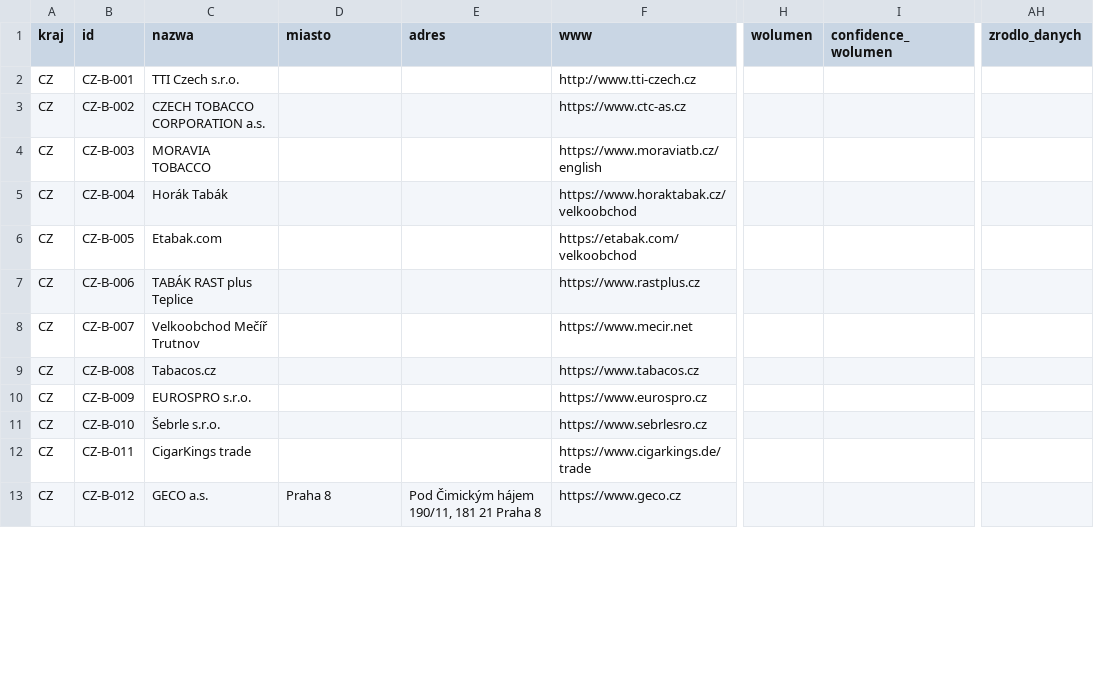
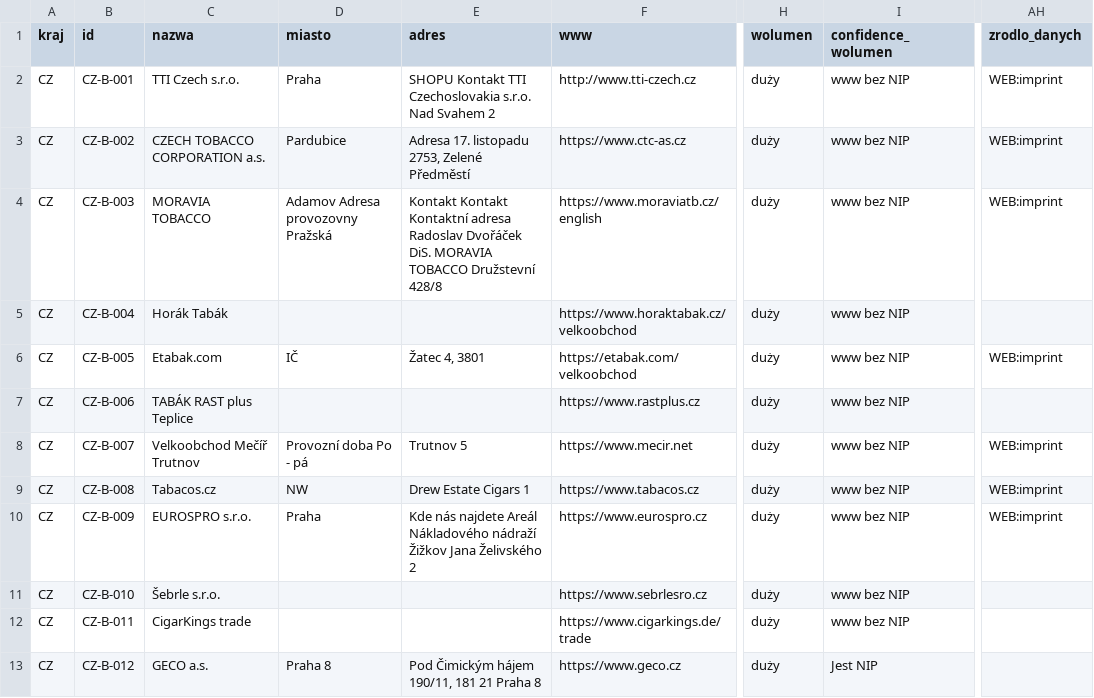
Before and after one commit to ng-net/billszuka, a CSV file: data/Czechy/catalog-B-CZ.csv, drawn as a sheet; only a part is shown, gaps mark what is left out; the diff covers the shown part only; the diff names each change by its address in the sheet, - before the commit and + after, or states it on an @@ line.

```diff
--- a/data/Czechy/catalog-B-CZ.csv
+++ b/data/Czechy/catalog-B-CZ.csv
-D2 (miasto): (empty)
+D2 (miasto): Praha
-E2 (adres): (empty)
+E2 (adres): SHOPU Kontakt TTI Czechoslovakia s.r.o. Nad Svahem 2
-H2:H13 (wolumen): (empty)
+H2:H13 (wolumen): duży
-I2:I12 (confidence_wolumen): (empty)
+I2:I12 (confidence_wolumen): www bez NIP
-AH2:AH4 (zrodlo_danych): (empty)
+AH2:AH4 (zrodlo_danych): WEB:imprint
-D3 (miasto): (empty)
+D3 (miasto): Pardubice
-E3 (adres): (empty)
+E3 (adres): Adresa 17. listopadu 2753, Zelené Předměstí
-D4 (miasto): (empty)
+D4 (miasto): Adamov Adresa provozovny Pražská
-E4 (adres): (empty)
+E4 (adres): Kontakt Kontakt Kontaktní adresa Radoslav Dvořáček DiS. MORAVIA TOBACCO Družstevní 428/8
-D6 (miasto): (empty)
+D6 (miasto): IČ
-E6 (adres): (empty)
+E6 (adres): Žatec 4, 3801
-AH6 (zrodlo_danych): (empty)
+AH6 (zrodlo_danych): WEB:imprint
-D8 (miasto): (empty)
+D8 (miasto): Provozní doba Po - pá
-E8 (adres): (empty)
+E8 (adres): Trutnov 5
-AH8:AH10 (zrodlo_danych): (empty)
+AH8:AH10 (zrodlo_danych): WEB:imprint
-D9 (miasto): (empty)
+D9 (miasto): NW
-E9 (adres): (empty)
+E9 (adres): Drew Estate Cigars 1
-D10 (miasto): (empty)
+D10 (miasto): Praha
-E10 (adres): (empty)
+E10 (adres): Kde nás najdete Areál Nákladového nádraží Žižkov Jana Želivského 2
-I13 (confidence_wolumen): (empty)
+I13 (confidence_wolumen): Jest NIP
```
Also changed, not shown: 1 added row, 1 removed row and 53 edited cells elsewhere in this file, data/Estonia/catalog-B-EE.csv, data/Polska/catalog-B-PL.csv, 53 other files.
